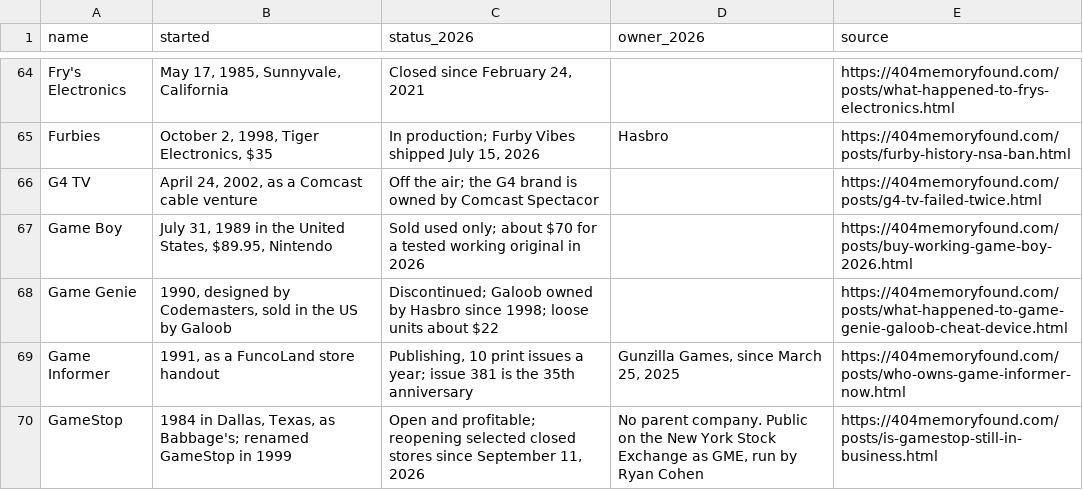
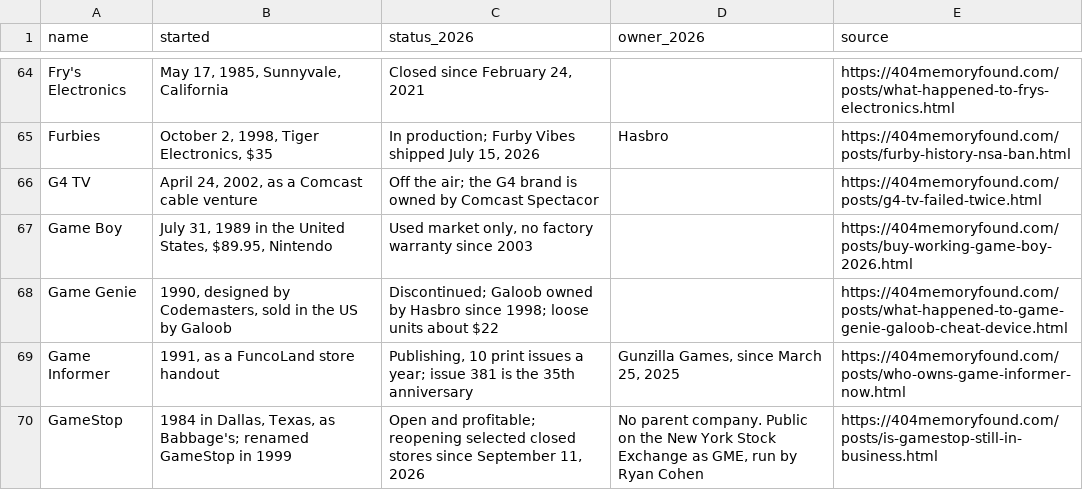
Before and after one commit to pnpaiva/404-memory-found, a CSV file: dead-brand-index.csv, drawn as a sheet; only a part is shown, gaps mark what is left out.

```diff
--- a/dead-brand-index.csv
+++ b/dead-brand-index.csv
@@ -66,3 +66,3 @@ Furbies,"October 2, 1998, Tiger Electronics, $35","In production; Furby Vibes sh
 G4 TV,"April 24, 2002, as a Comcast cable venture",Off the air; the G4 brand is owned by Comcast Spectacor,,https://404memoryfound.com/posts/g4-tv-failed-twice.html
-Game Boy,"July 31, 1989 in the United States, $89.95, Nintendo",Sold used only; about $70 for a tested working original in 2026,,https://404memoryfound.com/posts/buy-working-game-boy-2026.html
+Game Boy,"July 31, 1989 in the United States, $89.95, Nintendo","Used market only, no factory warranty since 2003",,https://404memoryfound.com/posts/buy-working-game-boy-2026.html
 Game Genie,"1990, designed by Codemasters, sold in the US by Galoob",Discontinued; Galoob owned by Hasbro since 1998; loose units about $22,,https://404memoryfound.com/posts/what-happened-to-game-genie-galoob-cheat-device.html
```
Also changed, not shown: 13 other files.
